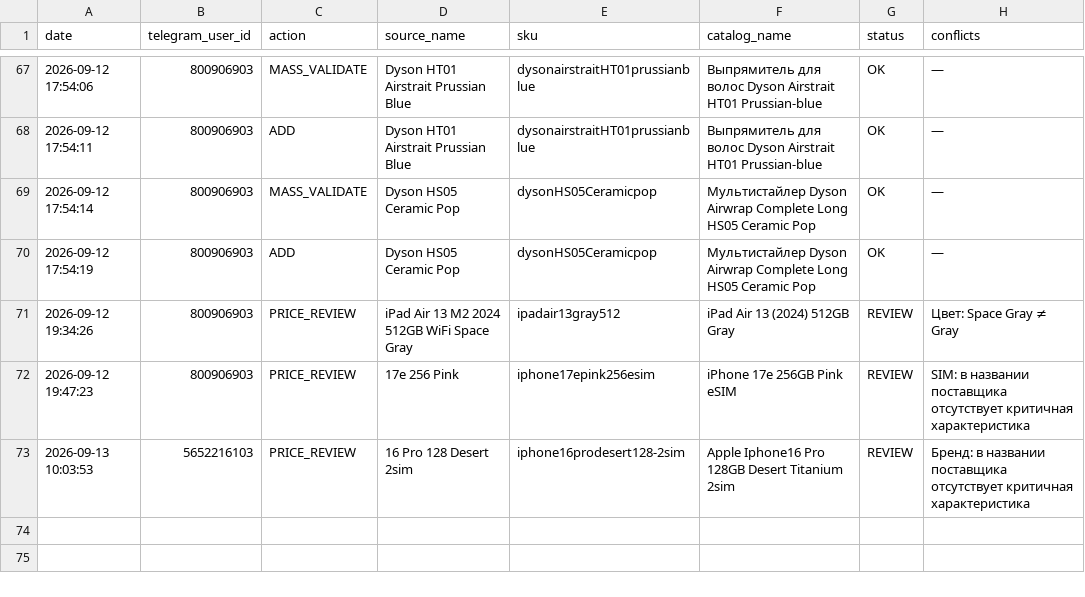
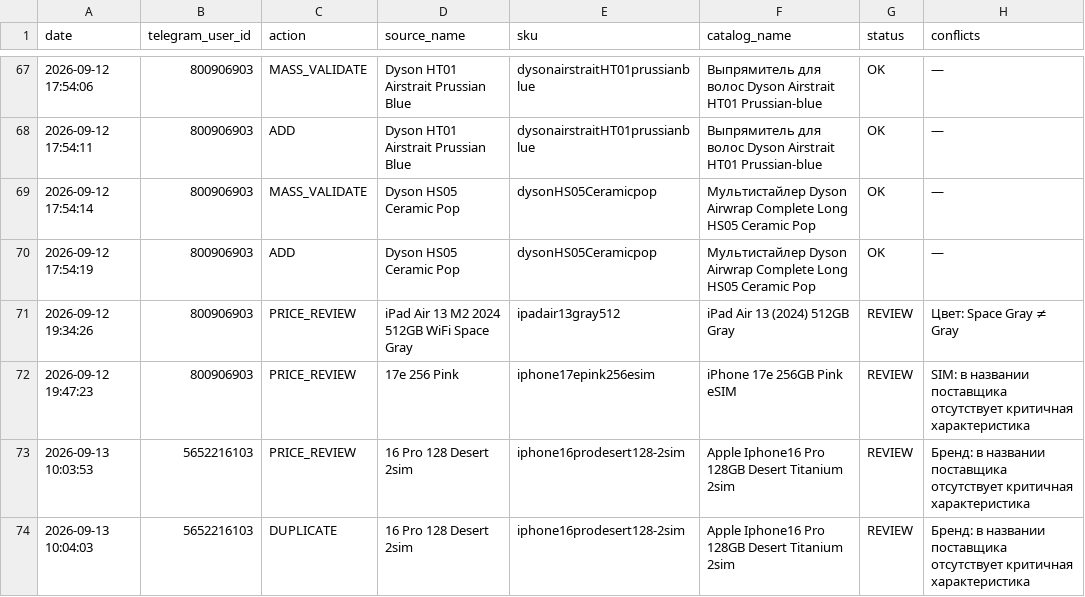
Before and after one commit to alisavladimirovna02-source/price-bot, a CSV file: mapping_history.csv, drawn as a sheet; only a part is shown, gaps mark what is left out; the diff names each change by its address in the sheet, - before the commit and + after, or states it on an @@ line.

Commit message:
Record mapping DUPLICATE

```diff
--- a/mapping_history.csv
+++ b/mapping_history.csv
+row 74: 2026-09-13 10:04:03 | 5652216103 | DUPLICATE | 16 Pro 128 Desert 2sim | iphone16prodesert128-2sim | Apple Iphone16 Pro 128GB Desert Titanium 2sim | REVIEW | Бренд: в названии поставщика отсутствует критичная характеристика
```
